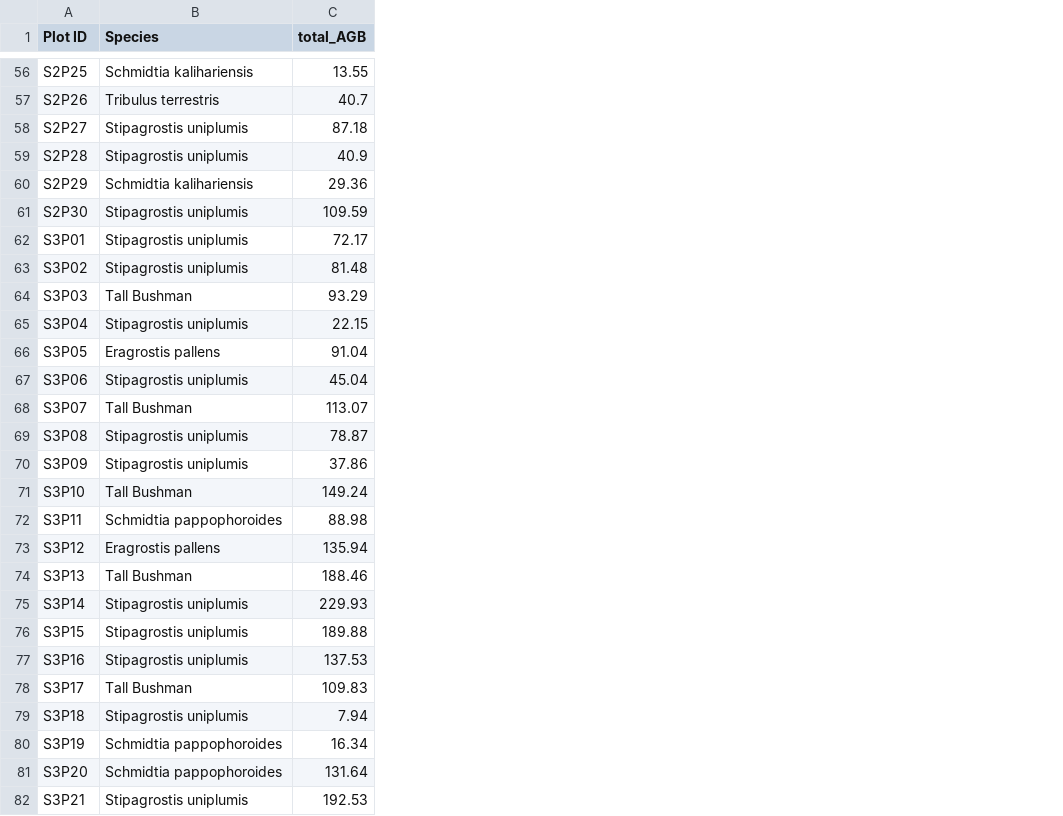
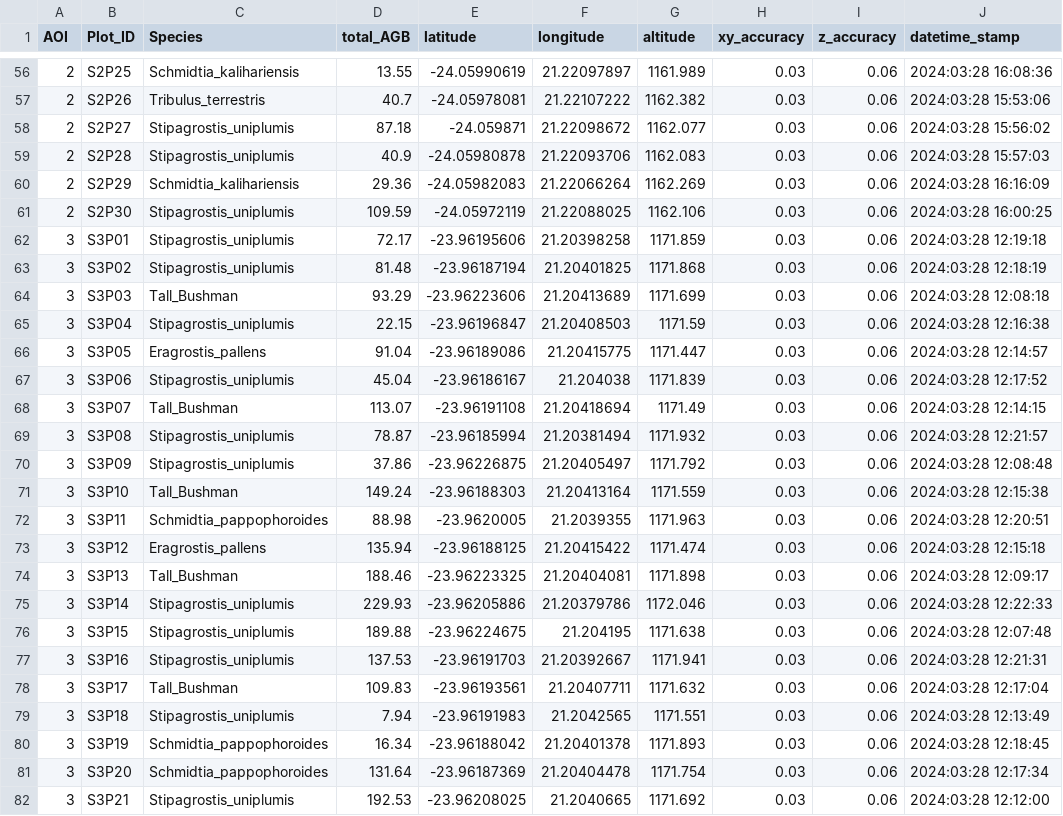
Before and after one commit to TESS-Laboratory/Nare_et_al_rangeland_condition_with_drones, a CSV file: data/Biomass_summary.csv, drawn as a sheet; only a part is shown, gaps mark what is left out; addresses are those after the commit; the diff covers the shown part only; the diff names each change by its address in the sheet, - before the commit and + after, or states it on an @@ line.

Commit message:
plots

```diff
--- a/data/Biomass_summary.csv
+++ b/data/Biomass_summary.csv
+column A (AOI), rows 56-82: 2 | 2 | 2 | 2 | 2 | 2 | 3 | 3 | 3 | 3 | 3 | 3 | 3 | 3 | 3 | 3 | 3 | 3 | 3 | 3 | 3 | 3 | 3 | 3 | 3 | 3 | 3
+column E (latitude), rows 56-82: -24.05990619 | -24.05978081 | -24.059871 | -24.05980878 | -24.05982083 | -24.05972119 | -23.96195606 | -23.96187194 | -23.96223606 | -23.96196847 | -23.96189086 | -23.96186167 | -23.96191108 | -23.96185994 | -23.96226875 | -23.96188303 | -23.9620005 | -23.96188125 | -23.96223325 | -23.96205886 | -23.96224675 | -23.96191703 | -23.96193561 | -23.96191983 | -23.96188042 | -23.96187369 | -23.96208025
+column F (longitude), rows 56-82: 21.22097897 | 21.22107222 | 21.22098672 | 21.22093706 | 21.22066264 | 21.22088025 | 21.20398258 | 21.20401825 | 21.20413689 | 21.20408503 | 21.20415775 | 21.204038 | 21.20418694 | 21.20381494 | 21.20405497 | 21.20413164 | 21.2039355 | 21.20415422 | 21.20404081 | 21.20379786 | 21.204195 | 21.20392667 | 21.20407711 | 21.2042565 | 21.20401378 | 21.20404478 | 21.2040665
+column G (altitude), rows 56-82: 1161.989 | 1162.382 | 1162.077 | 1162.083 | 1162.269 | 1162.106 | 1171.859 | 1171.868 | 1171.699 | 1171.59 | 1171.447 | 1171.839 | 1171.49 | 1171.932 | 1171.792 | 1171.559 | 1171.963 | 1171.474 | 1171.898 | 1172.046 | 1171.638 | 1171.941 | 1171.632 | 1171.551 | 1171.893 | 1171.754 | 1171.692
+column H (xy_accuracy), rows 56-82: all 0.03
+column I (z_accuracy), rows 56-82: all 0.06
+column J (datetime_stamp), rows 56-82: 2024:03:28 16:08:36 | 2024:03:28 15:53:06 | 2024:03:28 15:56:02 | 2024:03:28 15:57:03 | 2024:03:28 16:16:09 | 2024:03:28 16:00:25 | 2024:03:28 12:19:18 | 2024:03:28 12:18:19 | 2024:03:28 12:08:18 | 2024:03:28 12:16:38 | 2024:03:28 12:14:57 | 2024:03:28 12:17:52 | 2024:03:28 12:14:15 | 2024:03:28 12:21:57 | 2024:03:28 12:08:48 | 2024:03:28 12:15:38 | 2024:03:28 12:20:51 | 2024:03:28 12:15:18 | 2024:03:28 12:09:17 | 2024:03:28 12:22:33 | 2024:03:28 12:07:48 | 2024:03:28 12:21:31 | 2024:03:28 12:17:04 | 2024:03:28 12:13:49 | 2024:03:28 12:18:45 | 2024:03:28 12:17:34 | 2024:03:28 12:12:00
-B1: Plot ID
+B1: Plot_ID
-C56 (Species): Schmidtia kalihariensis
+C56 (Species): Schmidtia_kalihariensis
-C57 (Species): Tribulus terrestris
+C57 (Species): Tribulus_terrestris
-C58:C59 (Species): Stipagrostis uniplumis
+C58:C59 (Species): Stipagrostis_uniplumis
-C60 (Species): Schmidtia kalihariensis
+C60 (Species): Schmidtia_kalihariensis
-C61:C63 (Species): Stipagrostis uniplumis
+C61:C63 (Species): Stipagrostis_uniplumis
-C64 (Species): Tall Bushman
+C64 (Species): Tall_Bushman
-C65 (Species): Stipagrostis uniplumis
+C65 (Species): Stipagrostis_uniplumis
-C66 (Species): Eragrostis pallens
+C66 (Species): Eragrostis_pallens
-C67 (Species): Stipagrostis uniplumis
+C67 (Species): Stipagrostis_uniplumis
-C68 (Species): Tall Bushman
+C68 (Species): Tall_Bushman
-C69:C70 (Species): Stipagrostis uniplumis
+C69:C70 (Species): Stipagrostis_uniplumis
-C71 (Species): Tall Bushman
+C71 (Species): Tall_Bushman
-C72 (Species): Schmidtia pappophoroides
+C72 (Species): Schmidtia_pappophoroides
-C73 (Species): Eragrostis pallens
+C73 (Species): Eragrostis_pallens
-C74 (Species): Tall Bushman
+C74 (Species): Tall_Bushman
-C75:C77 (Species): Stipagrostis uniplumis
+C75:C77 (Species): Stipagrostis_uniplumis
-C78 (Species): Tall Bushman
+C78 (Species): Tall_Bushman
-C79 (Species): Stipagrostis uniplumis
+C79 (Species): Stipagrostis_uniplumis
-C80:C81 (Species): Schmidtia pappophoroides
+C80:C81 (Species): Schmidtia_pappophoroides
-C82 (Species): Stipagrostis uniplumis
+C82 (Species): Stipagrostis_uniplumis
```
Also changed, not shown: 63 edited cells elsewhere in this file, data/AOI1_harvest_plot_data.csv, data/AOI2_harvest_plot_data.csv, 7 other files.
